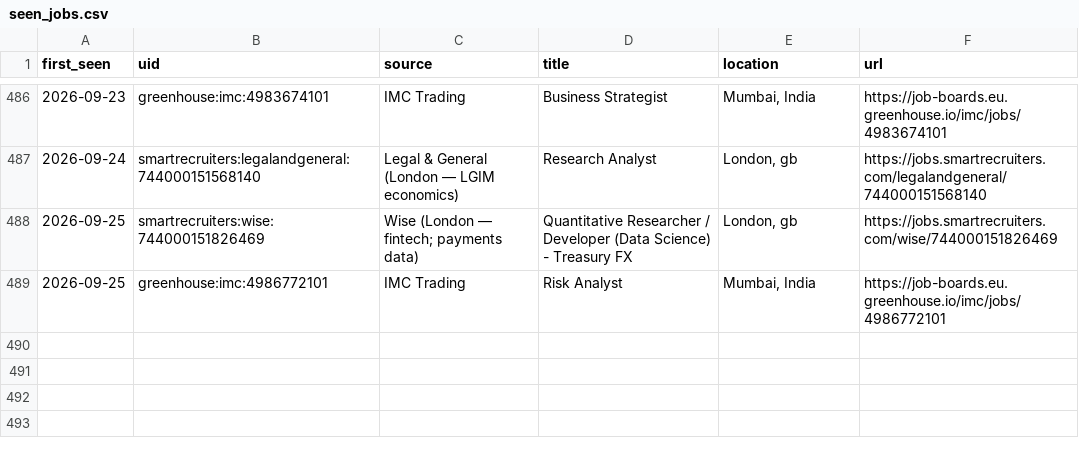
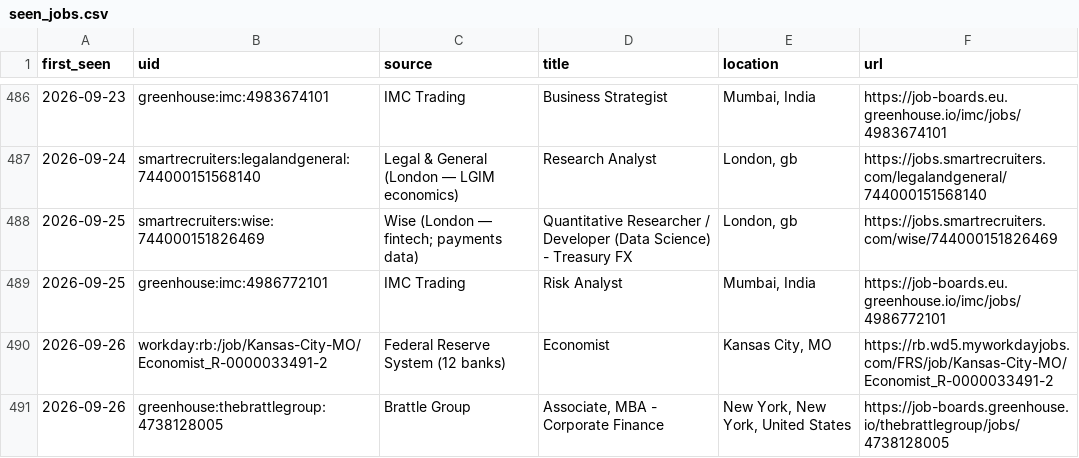
Before and after one commit to giovanniborraccia/job-radar, a CSV file: seen_jobs.csv, drawn as a sheet; only a part is shown, gaps mark what is left out.

Commit message:
update state [skip ci]

```diff
--- a/seen_jobs.csv
+++ b/seen_jobs.csv
@@ -489 +489,3 @@ first_seen,uid,source,title,location,url
 2026-09-25,greenhouse:imc:4986772101,IMC Trading,Risk Analyst,"Mumbai, India",https://job-boards.eu.greenhouse.io/imc/jobs/4986772101
+2026-09-26,workday:rb:/job/Kansas-City-MO/Economist_R-0000033491-2,Federal Reserve System (12 banks),Economist,"Kansas City, MO",https://rb.wd5.myworkdayjobs.com/FRS/job/Kansas-City-MO/Economist_R-0000033491-2
+2026-09-26,greenhouse:thebrattlegroup:4738128005,Brattle Group,"Associate, MBA - Corporate Finance","New York, New York, United States",https://job-boards.greenhouse.io/thebrattlegroup/jobs/4738128005
```
Also changed, not shown: 1 other file.
